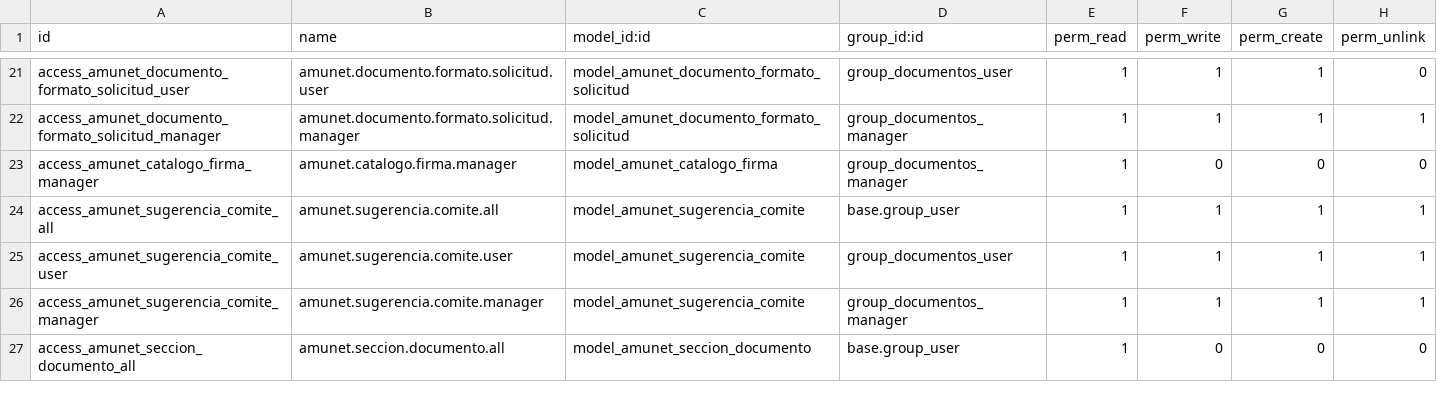
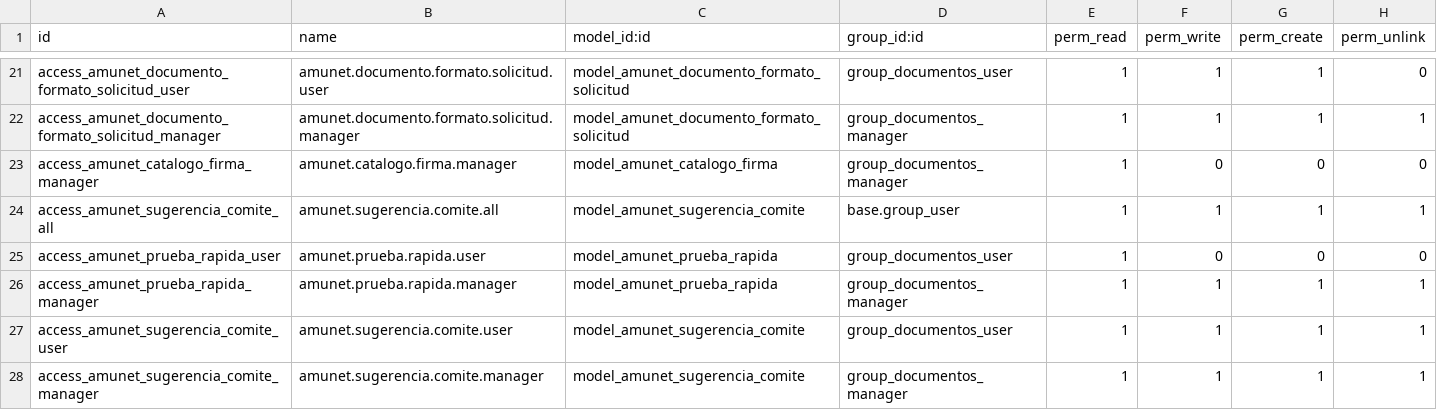
Before and after one commit to feruap/odoo-iso, a CSV file: addons/amunet_documentos/security/ir.model.access.csv, drawn as a sheet; only a part is shown, gaps mark what is left out; the shorter side is filled out with more unchanged rows.

```diff
--- a/addons/amunet_documentos/security/ir.model.access.csv
+++ b/addons/amunet_documentos/security/ir.model.access.csv
@@ -24,2 +24,4 @@ access_amunet_catalogo_firma_manager,amunet.catalogo.firma.manager,model_amunet_
 access_amunet_sugerencia_comite_all,amunet.sugerencia.comite.all,model_amunet_sugerencia_comite,base.group_user,1,1,1,1
+access_amunet_prueba_rapida_user,amunet.prueba.rapida.user,model_amunet_prueba_rapida,group_documentos_user,1,0,0,0
+access_amunet_prueba_rapida_manager,amunet.prueba.rapida.manager,model_amunet_prueba_rapida,group_documentos_manager,1,1,1,1
 access_amunet_sugerencia_comite_user,amunet.sugerencia.comite.user,model_amunet_sugerencia_comite,group_documentos_user,1,1,1,1
```
Also changed, not shown: 16 other files.
